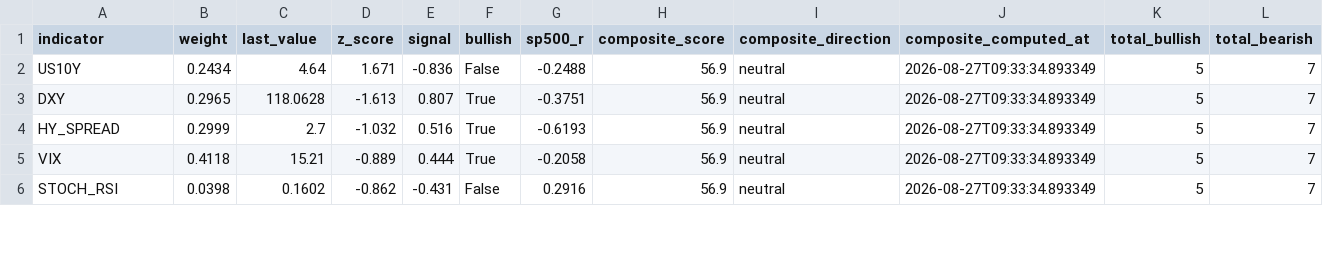
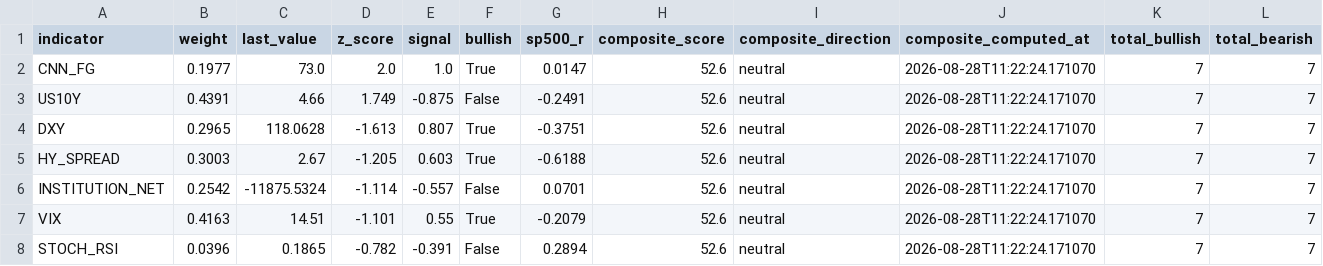
Before and after one commit to HwangatWork/AI-Analyzer, a CSV file: output/market_signals.csv, drawn as a sheet; only a part is shown; addresses are those after the commit; rows hold the shown columns only; the diff covers the shown part only; the diff names each change by its address in the sheet, - before the commit and + after, or states it on an @@ line.

```diff
--- a/output/market_signals.csv
+++ b/output/market_signals.csv
+row 2: CNN_FG | 0.1977 | 73.0 | 2.0 | 1.0 | True | 0.0147 | 52.6 | neutral | 2026-08-28T11:22:24.171070 | 7 | 7
-B3 (weight): 0.2434
+B3 (weight): 0.4391
-C3 (last_value): 4.64
+C3 (last_value): 4.66
-D3 (z_score): 1.671
+D3 (z_score): 1.749
-E3 (signal): -0.836
+E3 (signal): -0.875
-G3 (sp500_r): -0.2488
+G3 (sp500_r): -0.2491
-H3:H5 (composite_score): 56.9
+H3:H5 (composite_score): 52.6
-J3:J5 (composite_computed_at): 2026-08-27T09:33:34.893349
+J3:J5 (composite_computed_at): 2026-08-28T11:22:24.171070
-K3:K5 (total_bullish): 5
+K3:K5 (total_bullish): 7
-B5 (weight): 0.2999
+B5 (weight): 0.3003
-C5 (last_value): 2.7
+C5 (last_value): 2.67
-D5 (z_score): -1.032
+D5 (z_score): -1.205
-E5 (signal): 0.516
+E5 (signal): 0.603
-G5 (sp500_r): -0.6193
+G5 (sp500_r): -0.6188
+row 6: INSTITUTION_NET | 0.2542 | -11875.5324 | -1.114 | -0.557 | False | 0.0701 | 52.6 | neutral | 2026-08-28T11:22:24.171070 | 7 | 7
-B7 (weight): 0.4118
+B7 (weight): 0.4163
-C7 (last_value): 15.21
+C7 (last_value): 14.51
-D7 (z_score): -0.889
+D7 (z_score): -1.101
-E7 (signal): 0.444
+E7 (signal): 0.55
-G7 (sp500_r): -0.2058
+G7 (sp500_r): -0.2079
-H7:H8 (composite_score): 56.9
+H7:H8 (composite_score): 52.6
-J7:J8 (composite_computed_at): 2026-08-27T09:33:34.893349
+J7:J8 (composite_computed_at): 2026-08-28T11:22:24.171070
-K7:K8 (total_bullish): 5
+K7:K8 (total_bullish): 7
-B8 (weight): 0.0398
+B8 (weight): 0.0396
-C8 (last_value): 0.1602
+C8 (last_value): 0.1865
-D8 (z_score): -0.862
+D8 (z_score): -0.782
-E8 (signal): -0.431
+E8 (signal): -0.391
-G8 (sp500_r): 0.2916
+G8 (sp500_r): 0.2894
```
Also changed, not shown: 3 added rows, 3 removed rows and 28 edited cells elsewhere in this file, output/indicator_ranking.csv, output/stock_analysis.csv, 7 other files.
